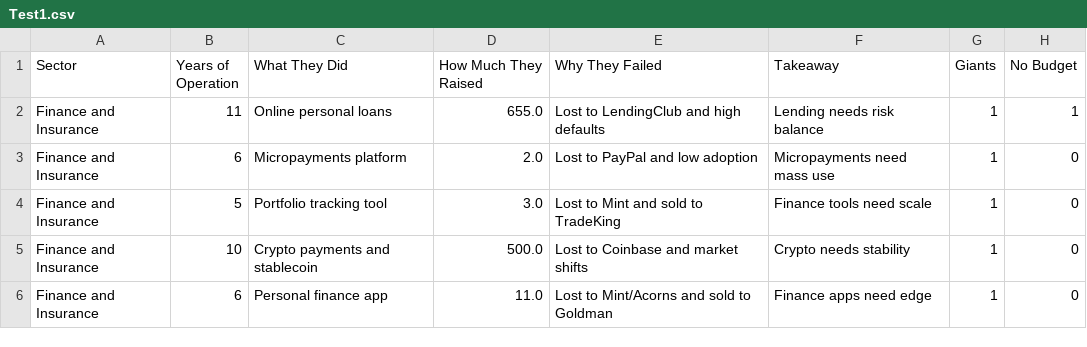
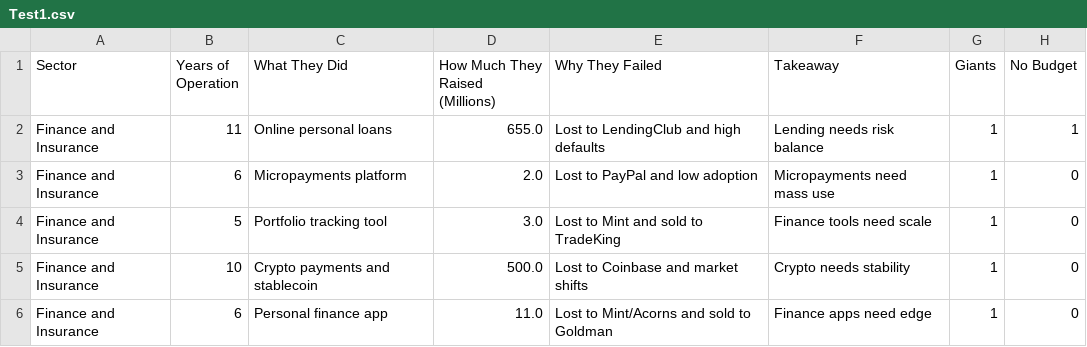
Before and after one commit to whosphong/Ai_Startup_Failure--UAMATH509, a CSV file: Test1.csv, drawn as a sheet; only a part is shown; the diff names each change by its address in the sheet, - before the commit and + after, or states it on an @@ line.

Commit message:
fixed csv

```diff
--- a/Test1.csv
+++ b/Test1.csv
-D1: How Much They Raised
+D1: How Much They Raised (Millions)
```
